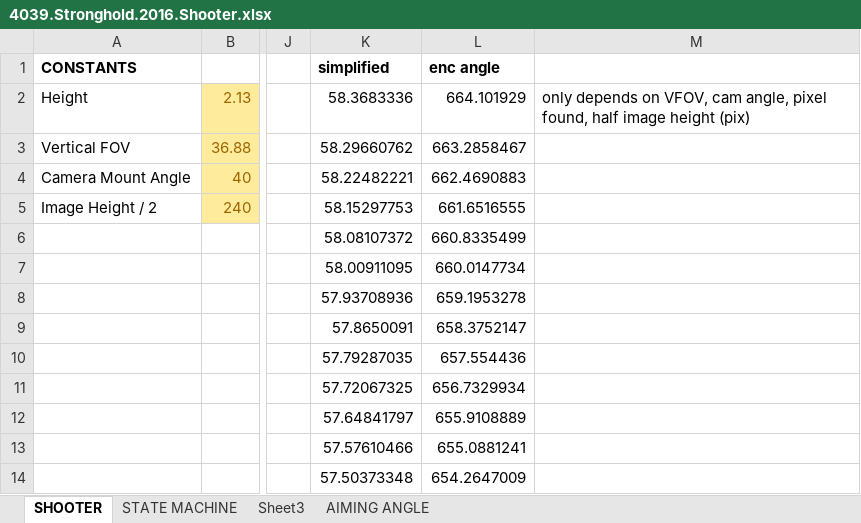
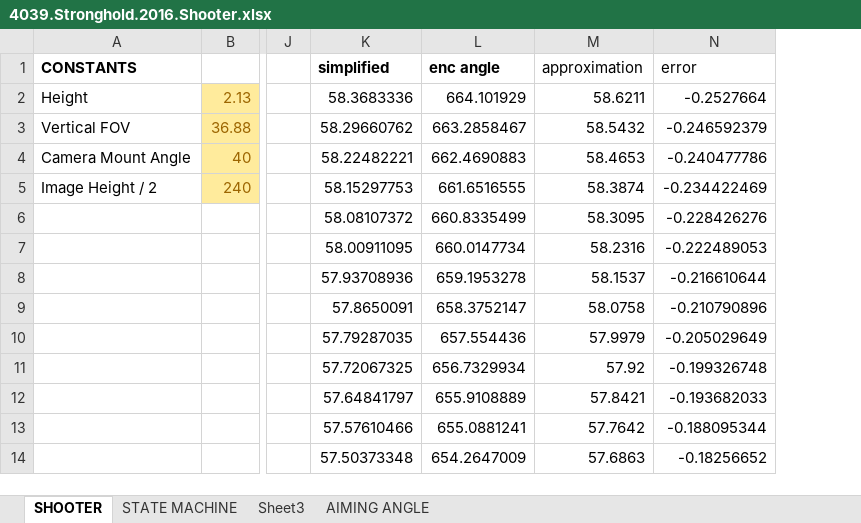
Before and after one commit to frc4039/2016, an Excel workbook: dev/4039.Stronghold.2016.Shooter.xlsx, sheet SHOOTER, drawn as a sheet; only a part is shown, gaps mark what is left out; values as stored, in another font and other column widths than the file's, no borders; charts and pictures not drawn; removed rows and columns are numbered as before the commit, all else as after; the diff names each change by its address in the sheet, - before the commit and + after, or states it on an @@ line.

Commit message:
updates to shooter math

```diff
--- a/dev/4039.Stronghold.2016.Shooter.xlsx (sheet SHOOTER)
+++ b/dev/4039.Stronghold.2016.Shooter.xlsx (sheet SHOOTER)
-column M, row 2: only depends on VFOV, cam angle, pixel found, half image height (pix)
+column M (approximation), rows 2-14: 58.6211 | 58.5432 | 58.4653 | 58.3874 | 58.3095 | 58.2316 | 58.1537 | 58.0758 | 57.9979 | 57.92 | 57.8421 | 57.7642 | 57.6863
+column N (error), rows 2-14: -0.2527664 | -0.246592379 | -0.240477786 | -0.234422469 | -0.228426276 | -0.222489053 | -0.216610644 | -0.210790896 | -0.205029649 | -0.199326748 | -0.193682033 | -0.188095344 | -0.18256652
```
Also changed, not shown: sheet AIMING ANGLE, charts or pictures.
